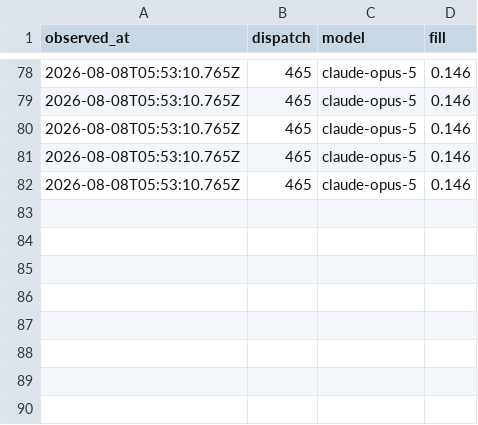
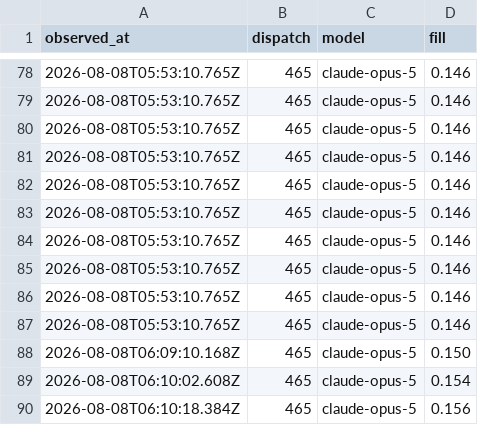
Before and after one commit to fredcai6/constellation-skills, a TSV file: .agent-work/epic-418-redux/evidence/w3-gauge-series.tsv, drawn as a sheet; only a part is shown, gaps mark what is left out.

```diff
--- a/.agent-work/epic-418-redux/evidence/w3-gauge-series.tsv
+++ b/.agent-work/epic-418-redux/evidence/w3-gauge-series.tsv
@@ -82 +82,9 @@ observed_at	dispatch	model	fill
 2026-08-08T05:53:10.765Z	465	claude-opus-5	0.146
+2026-08-08T05:53:10.765Z	465	claude-opus-5	0.146
+2026-08-08T05:53:10.765Z	465	claude-opus-5	0.146
+2026-08-08T05:53:10.765Z	465	claude-opus-5	0.146
+2026-08-08T05:53:10.765Z	465	claude-opus-5	0.146
+2026-08-08T05:53:10.765Z	465	claude-opus-5	0.146
+2026-08-08T06:09:10.168Z	465	claude-opus-5	0.150
+2026-08-08T06:10:02.608Z	465	claude-opus-5	0.154
+2026-08-08T06:10:18.384Z	465	claude-opus-5	0.156
```
Also changed, not shown: 1 other file.
